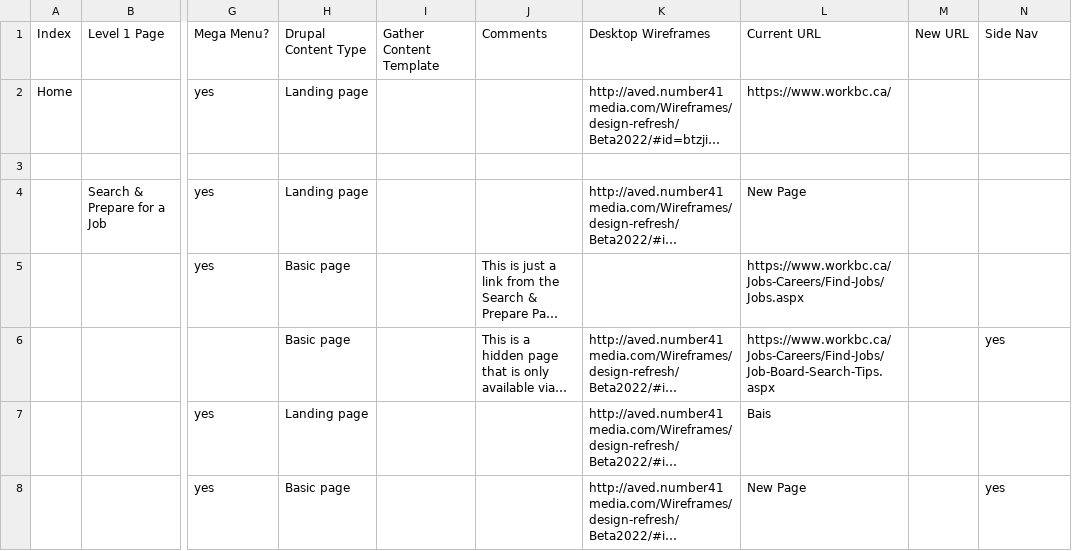
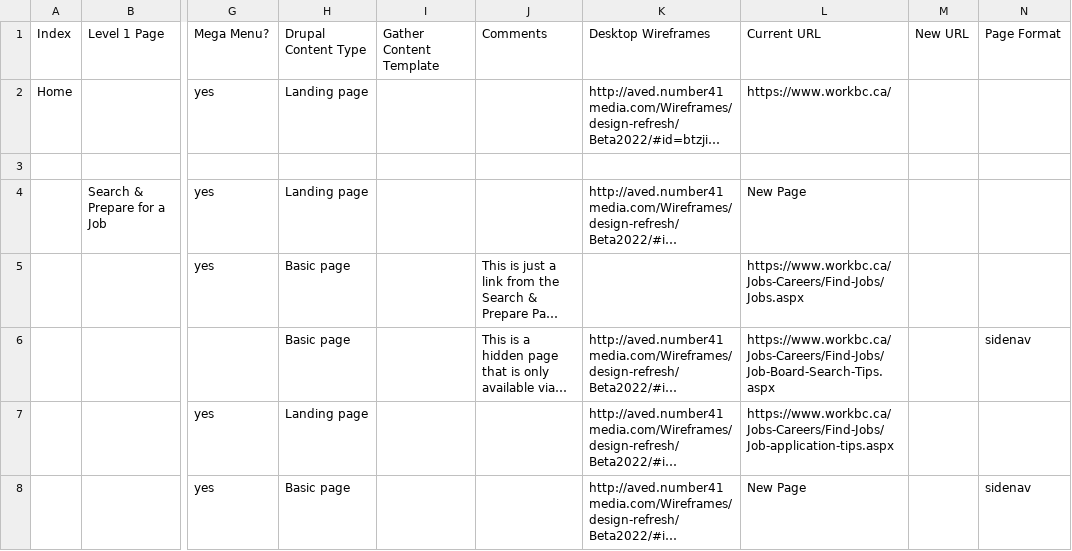
Before and after one commit to bcgov/workbc-main, a CSV file: src/scripts/migration/data/ia.csv, drawn as a sheet; only a part is shown, gaps mark what is left out; long unchanged cells end in …; the diff covers the shown part only; the diff names each change by its address in the sheet, - before the commit and + after, or states it on an @@ line.

Commit message:
Add page format column to IA

```diff
--- a/src/scripts/migration/data/ia.csv
+++ b/src/scripts/migration/data/ia.csv
-N1: Side Nav
+N1: Page Format
-N6: yes
+N6: sidenav
-L7: Bais
+L7: https://www.workbc.ca/Jobs-Careers/Find-Jobs/Job-application-tips.aspx
-N8: yes
+N8: sidenav
```
Also changed, not shown: 39 edited cells elsewhere in this file, 2 other files.
